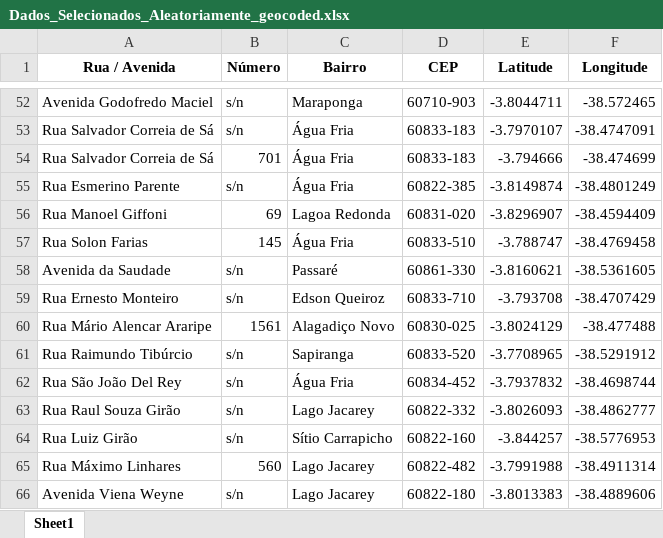
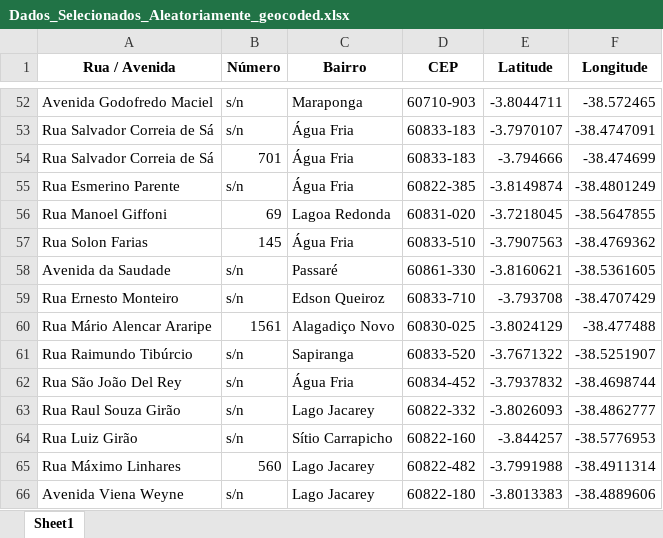
Before and after one commit to xToshiro/geocode-with-google, an Excel workbook: Dados_Selecionados_Aleatoriamente_geocoded.xlsx, sheet Sheet1, drawn as a sheet; only a part is shown, gaps mark what is left out; values as stored, in another font and other column widths than the file's, no borders; the diff covers the shown part only; the diff names each change by its address in the sheet, - before the commit and + after, or states it on an @@ line.

```diff
--- a/Dados_Selecionados_Aleatoriamente_geocoded.xlsx (sheet Sheet1)
+++ b/Dados_Selecionados_Aleatoriamente_geocoded.xlsx (sheet Sheet1)
-E56 (Latitude): -3.8296907
+E56 (Latitude): -3.7218045
-F56 (Longitude): -38.4594409
+F56 (Longitude): -38.5647855
-E57 (Latitude): -3.788747
+E57 (Latitude): -3.7907563
-F57 (Longitude): -38.4769458
+F57 (Longitude): -38.4769362
-E61 (Latitude): -3.7708965
+E61 (Latitude): -3.7671322
-F61 (Longitude): -38.5291912
+F61 (Longitude): -38.5251907
```
Also changed, not shown: 22 edited cells elsewhere in this sheet, 3 other files.
